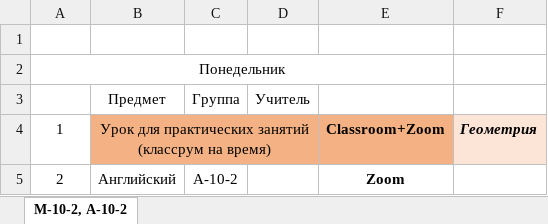
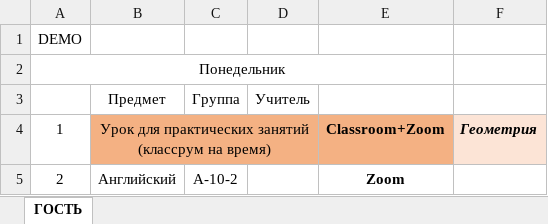
Before and after one commit to machnevegor/PUM-VKBot, an Excel workbook: botCode/workWithExcelFile/excelDatabase/GUESTS/ГОСТЬ.xlsx, sheet ГОСТЬ, drawn as a sheet; only a part is shown; values as stored, in another font and other column widths than the file's, no borders; the diff names each change by its address in the sheet, - before the commit and + after, or states it on an @@ line.

Commit message:
Add files via upload

```diff
--- a/botCode/workWithExcelFile/excelDatabase/GUESTS/ГОСТЬ.xlsx (sheet ГОСТЬ)
+++ b/botCode/workWithExcelFile/excelDatabase/GUESTS/ГОСТЬ.xlsx (sheet ГОСТЬ)
-sheet tab: М-10-2, А-10-2
+sheet tab: ГОСТЬ
-A1: (empty)
+A1: DEMO
```
